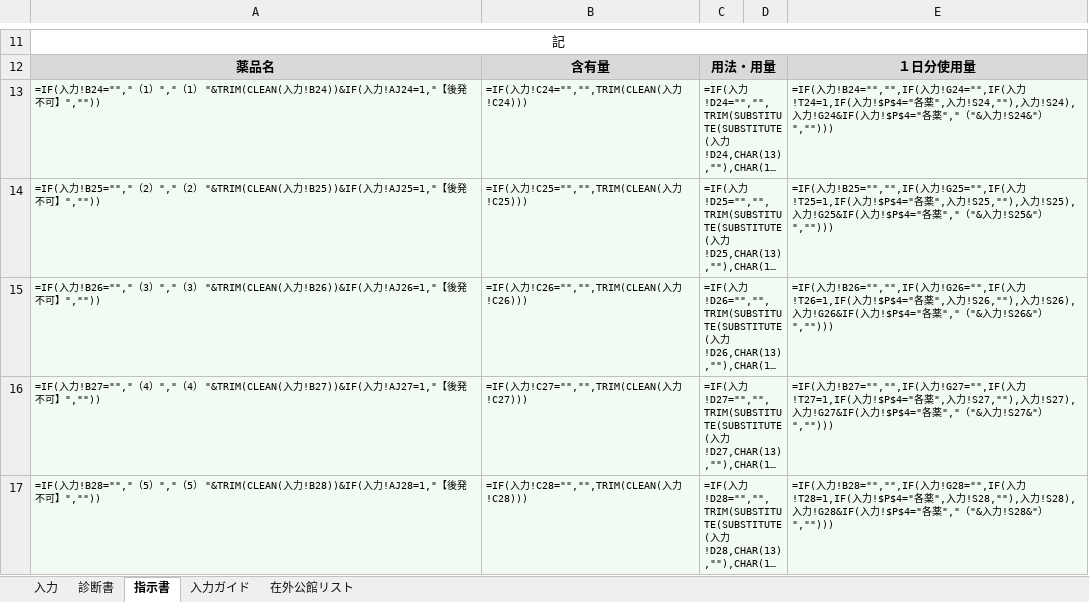
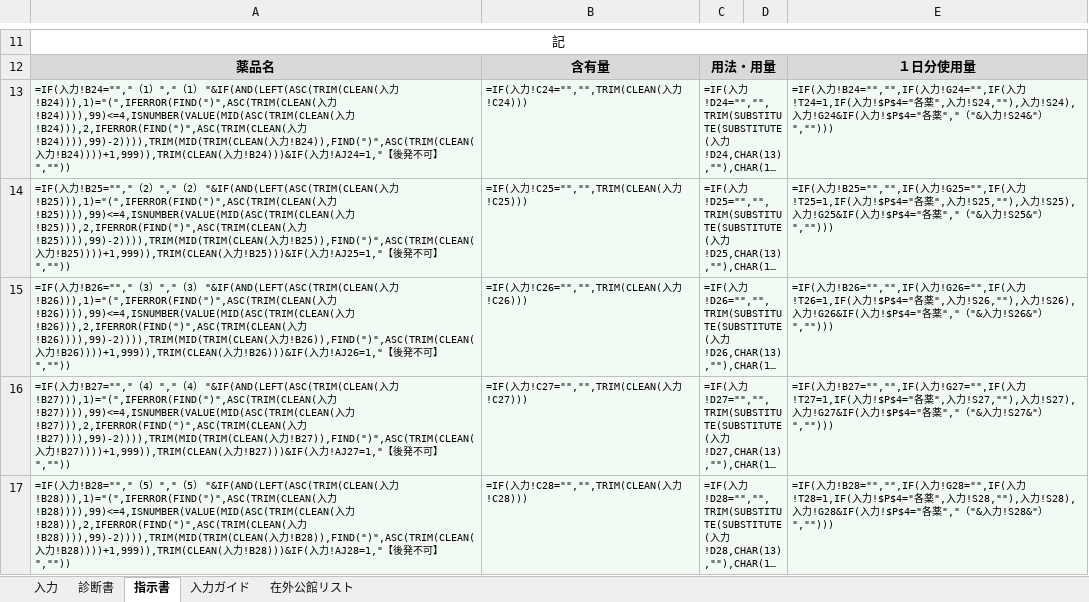
Before and after one commit to ysk713/-, an Excel workbook: shindansho-excel/shindansho-shijisho.xlsx, sheet 指示書, drawn as a sheet; only a part is shown, gaps mark what is left out; long unchanged cells end in …; values as stored, in another font and other column widths than the file's, no borders; formulas without a stored value are shown as written; the diff covers the shown part only; the diff names each change by its address in the sheet, - before the commit and + after, or states it on an @@ line.

```diff
--- a/shindansho-excel/shindansho-shijisho.xlsx (sheet 指示書)
+++ b/shindansho-excel/shindansho-shijisho.xlsx (sheet 指示書)
-A13: …） "&TRIM(CLEAN(入力!B24))&IF(入力…
+A13: …） "&IF(AND(LEFT(ASC(TRIM(CLEAN(入力!B24))),1)="(",IFERROR(FIND(")",ASC(TRIM(CLEAN(入力!B24)))),99)<=4,ISNUMBER(VALUE(MID(ASC(TRIM(CLEAN(入力!B24))),2,IFERROR(FIND(")",ASC(TRIM(CLEAN(入力!B24)))),99)-2)))),TRIM(MID(TRIM(CLEAN(入力!B24)),FIND(")",ASC(TRIM(CLEAN(入力!B24))))+1,999)),TRIM(CLEAN(入力!B24)))&IF(入力…
-A14: …） "&TRIM(CLEAN(入力!B25))&IF(入力…
+A14: …） "&IF(AND(LEFT(ASC(TRIM(CLEAN(入力!B25))),1)="(",IFERROR(FIND(")",ASC(TRIM(CLEAN(入力!B25)))),99)<=4,ISNUMBER(VALUE(MID(ASC(TRIM(CLEAN(入力!B25))),2,IFERROR(FIND(")",ASC(TRIM(CLEAN(入力!B25)))),99)-2)))),TRIM(MID(TRIM(CLEAN(入力!B25)),FIND(")",ASC(TRIM(CLEAN(入力!B25))))+1,999)),TRIM(CLEAN(入力!B25)))&IF(入力…
-A15: …） "&TRIM(CLEAN(入力!B26))&IF(入力…
+A15: …） "&IF(AND(LEFT(ASC(TRIM(CLEAN(入力!B26))),1)="(",IFERROR(FIND(")",ASC(TRIM(CLEAN(入力!B26)))),99)<=4,ISNUMBER(VALUE(MID(ASC(TRIM(CLEAN(入力!B26))),2,IFERROR(FIND(")",ASC(TRIM(CLEAN(入力!B26)))),99)-2)))),TRIM(MID(TRIM(CLEAN(入力!B26)),FIND(")",ASC(TRIM(CLEAN(入力!B26))))+1,999)),TRIM(CLEAN(入力!B26)))&IF(入力…
-A16: …） "&TRIM(CLEAN(入力!B27))&IF(入力…
+A16: …） "&IF(AND(LEFT(ASC(TRIM(CLEAN(入力!B27))),1)="(",IFERROR(FIND(")",ASC(TRIM(CLEAN(入力!B27)))),99)<=4,ISNUMBER(VALUE(MID(ASC(TRIM(CLEAN(入力!B27))),2,IFERROR(FIND(")",ASC(TRIM(CLEAN(入力!B27)))),99)-2)))),TRIM(MID(TRIM(CLEAN(入力!B27)),FIND(")",ASC(TRIM(CLEAN(入力!B27))))+1,999)),TRIM(CLEAN(入力!B27)))&IF(入力…
-A17: …） "&TRIM(CLEAN(入力!B28))&IF(入力…
+A17: …） "&IF(AND(LEFT(ASC(TRIM(CLEAN(入力!B28))),1)="(",IFERROR(FIND(")",ASC(TRIM(CLEAN(入力!B28)))),99)<=4,ISNUMBER(VALUE(MID(ASC(TRIM(CLEAN(入力!B28))),2,IFERROR(FIND(")",ASC(TRIM(CLEAN(入力!B28)))),99)-2)))),TRIM(MID(TRIM(CLEAN(入力!B28)),FIND(")",ASC(TRIM(CLEAN(入力!B28))))+1,999)),TRIM(CLEAN(入力!B28)))&IF(入力…
```
Also changed, not shown: 5 edited cells elsewhere in this sheet, hidden cells, 2 other files.
